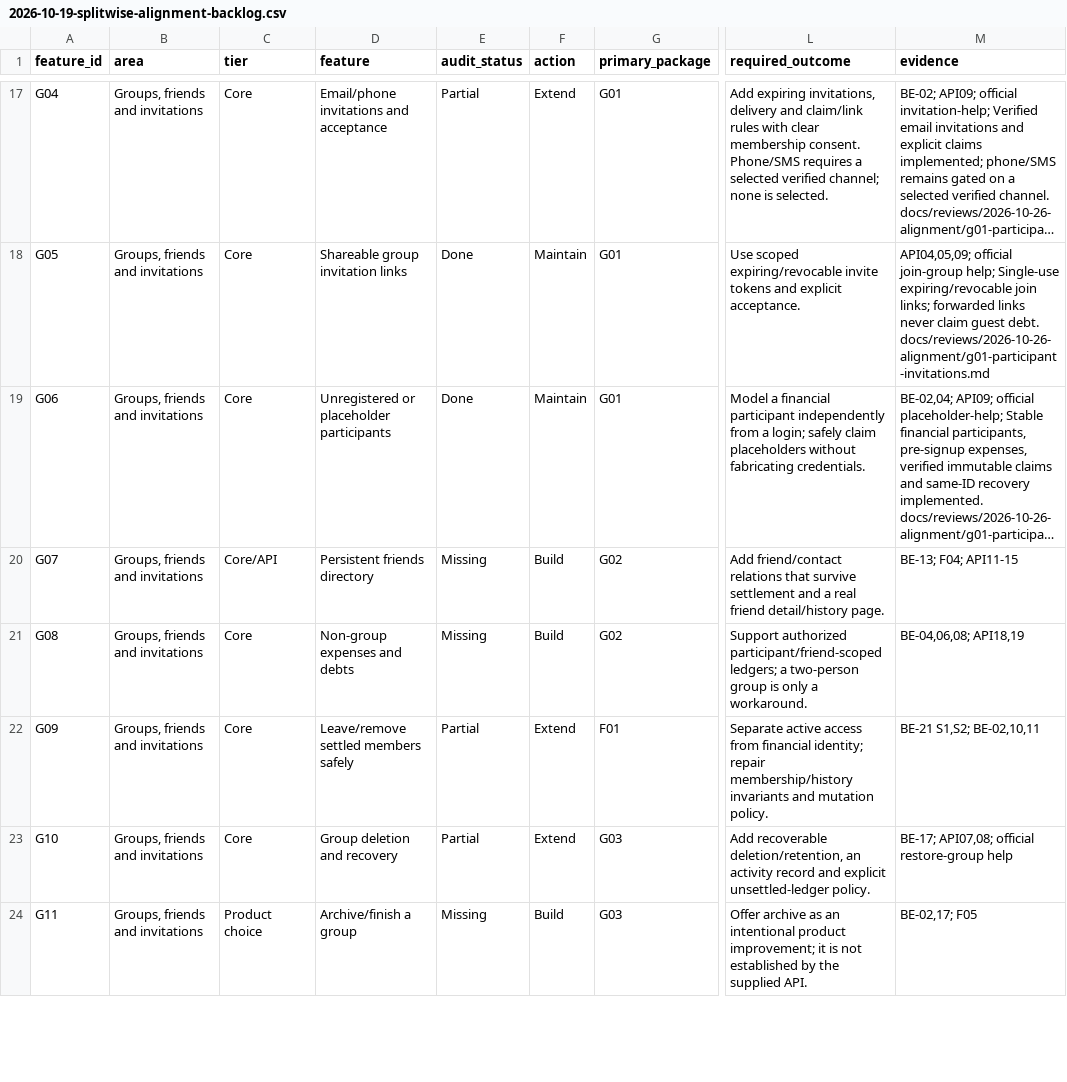
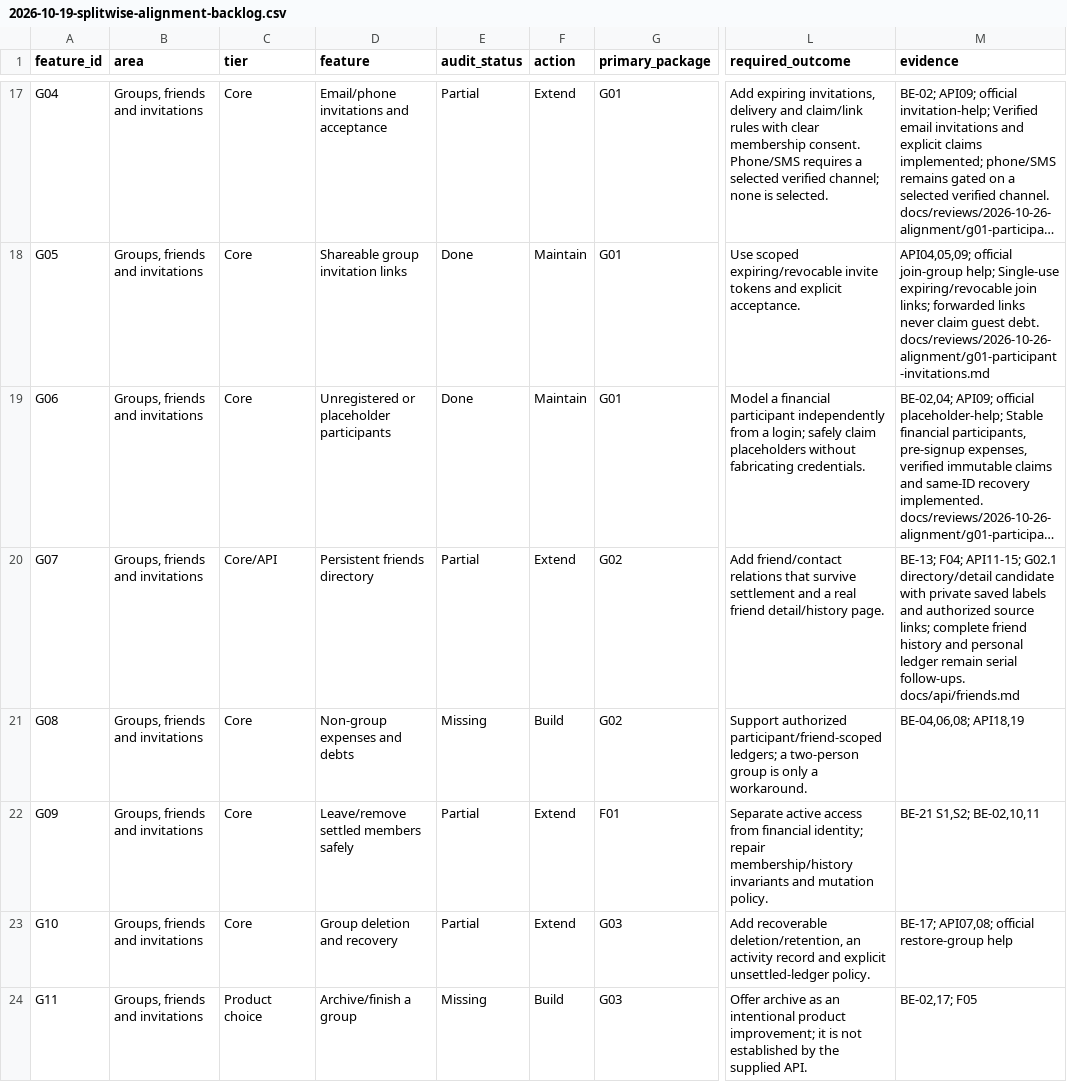
Before and after one commit to dHRvBiyAn1/SplitEasy, a CSV file: docs/superpowers/plans/2026-10-19-splitwise-alignment-backlog.csv, drawn as a sheet; only a part is shown, gaps mark what is left out; long unchanged cells end in …; the diff names each change by its address in the sheet, - before the commit and + after, or states it on an @@ line.

Commit message:
feat(friends): retain saved friends and authorized group balances

```diff
--- a/docs/superpowers/plans/2026-10-19-splitwise-alignment-backlog.csv
+++ b/docs/superpowers/plans/2026-10-19-splitwise-alignment-backlog.csv
-E20 (audit_status): Missing
+E20 (audit_status): Partial
-F20 (action): Build
+F20 (action): Extend
-M20 (evidence): BE-13; F04; API11-15
+M20 (evidence): BE-13; F04; API11-15; G02.1 directory/detail candidate with private saved labels and authorized source links; complete friend history and personal ledger remain serial follow-ups. docs/api/friends.md
```
Also changed, not shown: 29 other files.
